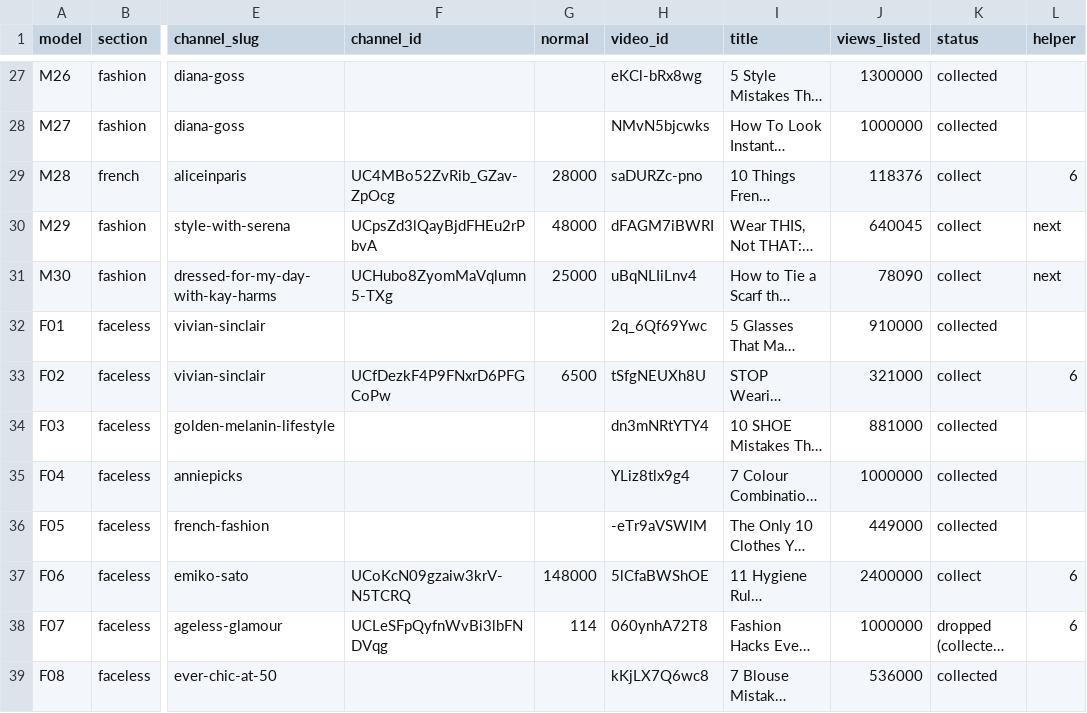
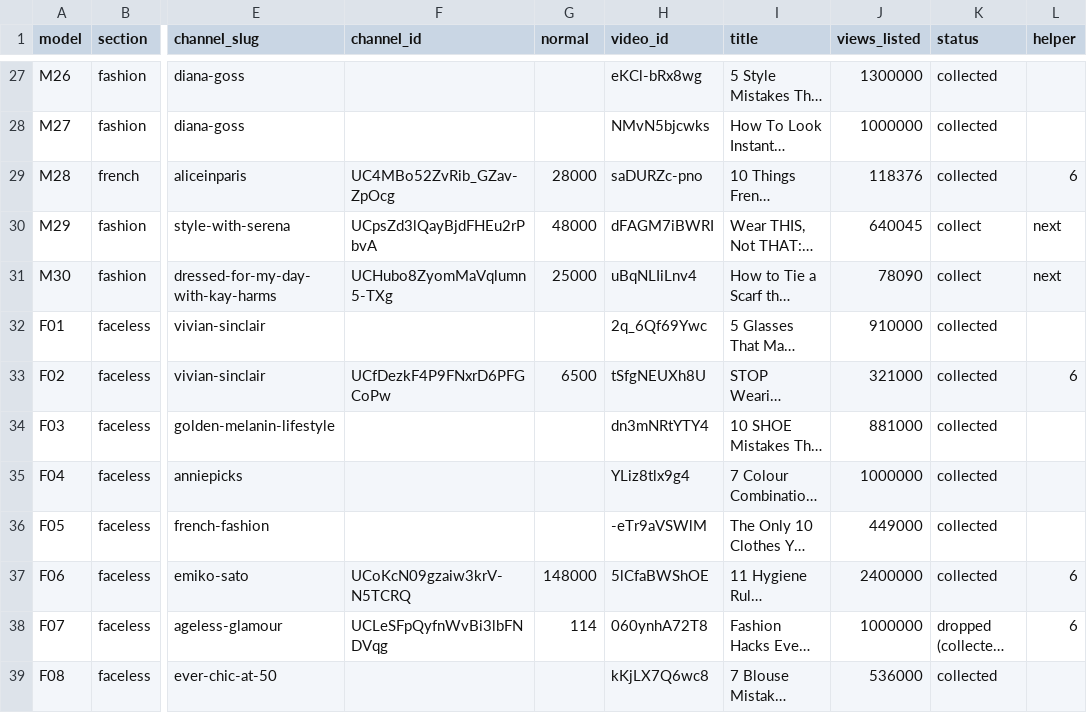
Before and after one commit to KPMYT/script-system, a CSV file: studies/style/models/approved-models.csv, drawn as a sheet; only a part is shown, gaps mark what is left out; long unchanged cells end in …; the diff covers the shown part only; the diff names each change by its address in the sheet, - before the commit and + after, or states it on an @@ line.

```diff
--- a/studies/style/models/approved-models.csv
+++ b/studies/style/models/approved-models.csv
-K29 (status): collect
+K29 (status): collected
-K33 (status): collect
+K33 (status): collected
-K37 (status): collect
+K37 (status): collected
```
Also changed, not shown: 14 edited cells elsewhere in this file, 7 other files.
